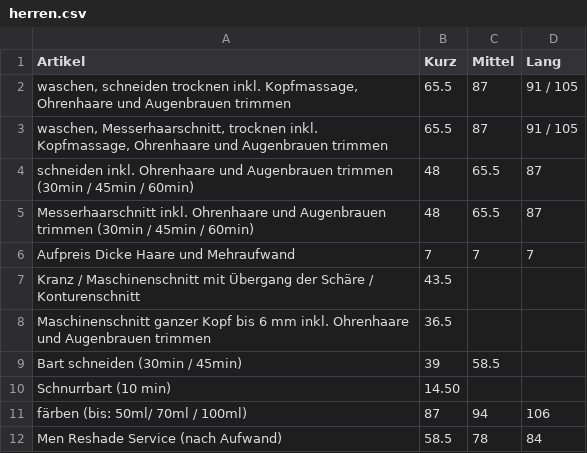
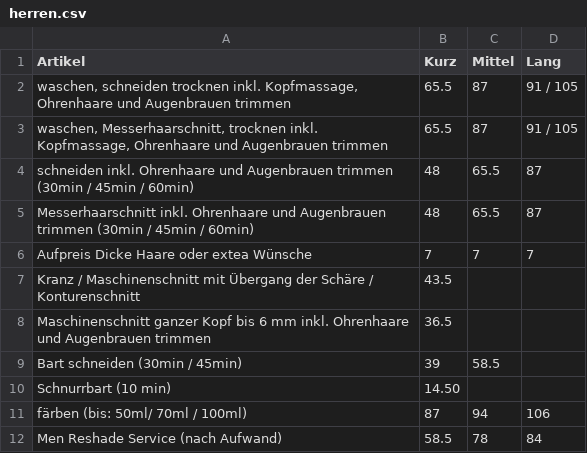
Before and after one commit to Sonjas-Haarstyle/www.sonjas-haarstyle.ch, a CSV file: data/csv/herren.csv, drawn as a sheet.

Commit message:
Update herren.csv

```diff
--- a/data/csv/herren.csv
+++ b/data/csv/herren.csv
@@ -5,3 +5,3 @@ schneiden inkl. Ohrenhaare und Augenbrauen trimmen (30min / 45min / 60min),48,65
 Messerhaarschnitt inkl. Ohrenhaare und Augenbrauen trimmen (30min / 45min / 60min),48,65.5,87
-Aufpreis Dicke Haare und Mehraufwand ,7,7,7
+Aufpreis Dicke Haare oder extea Wünsche ,7,7,7
 Kranz / Maschinenschnitt mit Übergang der Schäre / Konturenschnitt,43.5,,
```
